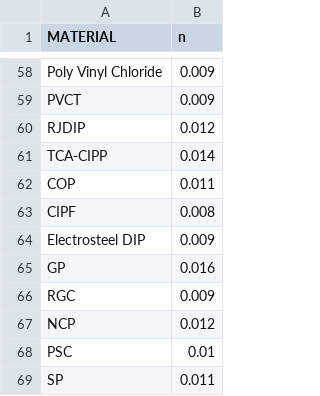
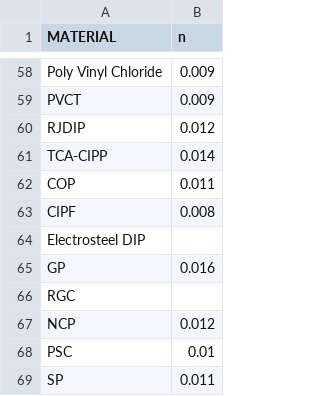
Before and after one commit to ncsu-geoforall-lab/geospatial-nc-wwpatrn, a CSV file: pipe_roughness.csv, drawn as a sheet; only a part is shown, gaps mark what is left out.

Commit message:
Revert last pipe roughness and require fallback to be set that in a workflow

```diff
--- a/pipe_roughness.csv
+++ b/pipe_roughness.csv
@@ -63,5 +63,5 @@ COP,0.011
 CIPF,0.008
-Electrosteel DIP,0.009
+Electrosteel DIP,
 GP,0.016
-RGC,0.009
+RGC,
 NCP,0.012
```
